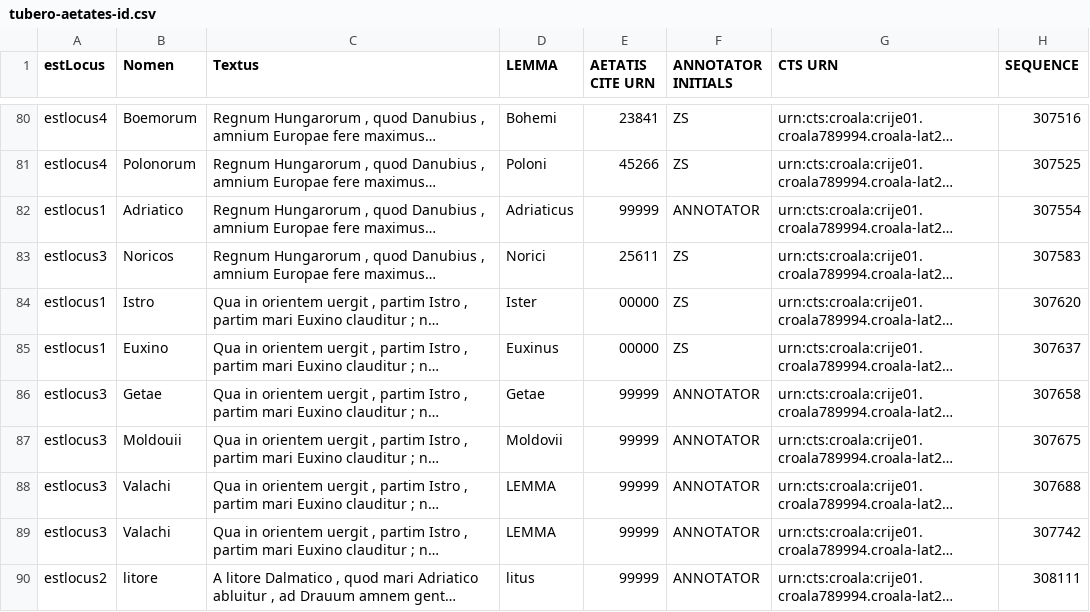
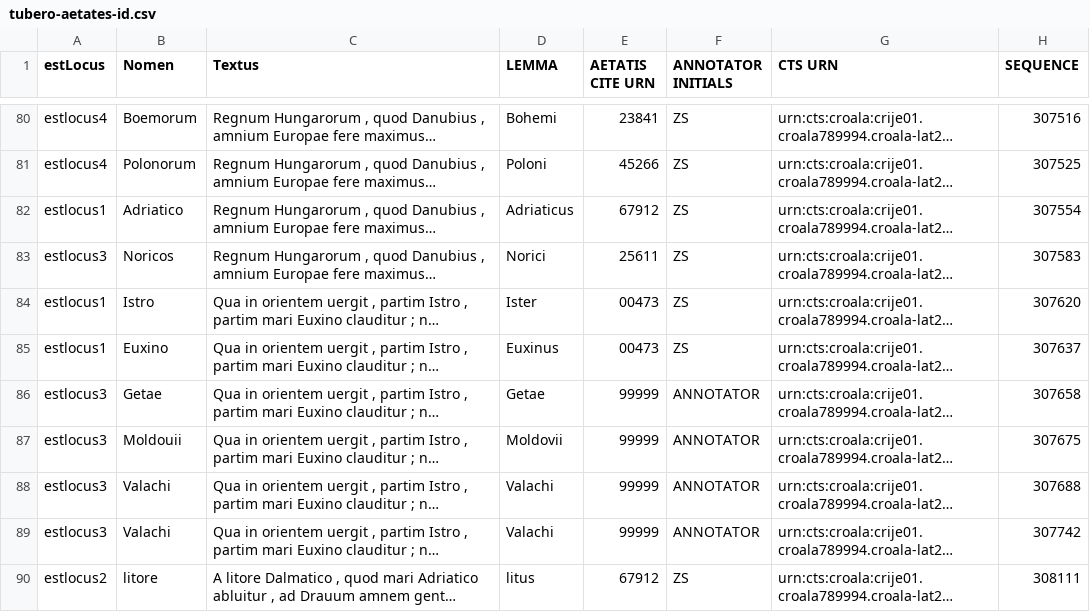
Before and after one commit to nevenjovanovic/croala-pelagios, a CSV file: csv/aetates/tubero-aetates-id.csv, drawn as a sheet; only a part is shown, gaps mark what is left out; long unchanged cells end in …; the diff covers the shown part only; the diff names each change by its address in the sheet, - before the commit and + after, or states it on an @@ line.

```diff
--- a/csv/aetates/tubero-aetates-id.csv
+++ b/csv/aetates/tubero-aetates-id.csv
-E82 (AETATIS CITE URN): 99999
+E82 (AETATIS CITE URN): 67912
-F82 (ANNOTATOR INITIALS): ANNOTATOR
+F82 (ANNOTATOR INITIALS): ZS
-E84:E85 (AETATIS CITE URN): 00000
+E84:E85 (AETATIS CITE URN): 00473
-D88:D89 (LEMMA): LEMMA
+D88:D89 (LEMMA): Valachi
-E90 (AETATIS CITE URN): 99999
+E90 (AETATIS CITE URN): 67912
-F90 (ANNOTATOR INITIALS): ANNOTATOR
+F90 (ANNOTATOR INITIALS): ZS
```
Also changed, not shown: 70 edited cells elsewhere in this file, csv/aetates/aetates-id-novae.csv, csv/loci/loci-id-novi.csv.
